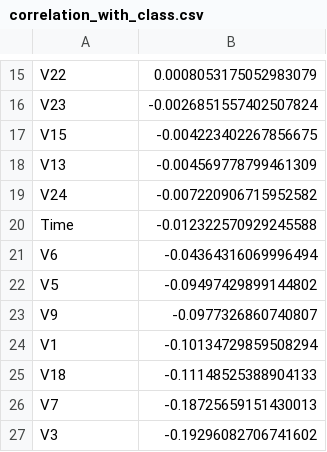
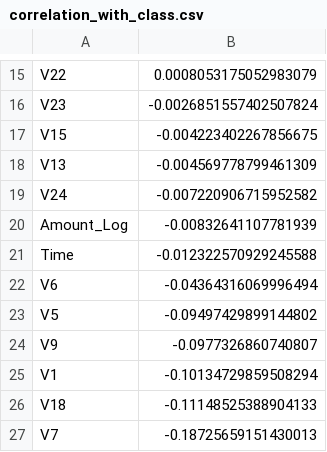
Before and after one commit to DanielNirgab/antifraudanalyzer, a CSV file: java-ui/src/output/tables/correlation_with_class.csv, drawn as a sheet; only a part is shown, gaps mark what is left out; the shorter side is filled out with more unchanged rows; the diff names each change by its address in the sheet, - before the commit and + after, or states it on an @@ line.

```diff
--- a/java-ui/src/output/tables/correlation_with_class.csv
+++ b/java-ui/src/output/tables/correlation_with_class.csv
+row 20: Amount_Log | -0.00832641107781939
```
Also changed, not shown: java-ui/src/output/tables/feature_importance_random_forest.csv, java-ui/src/output/tables/model_comparison.csv, 25 other files.
